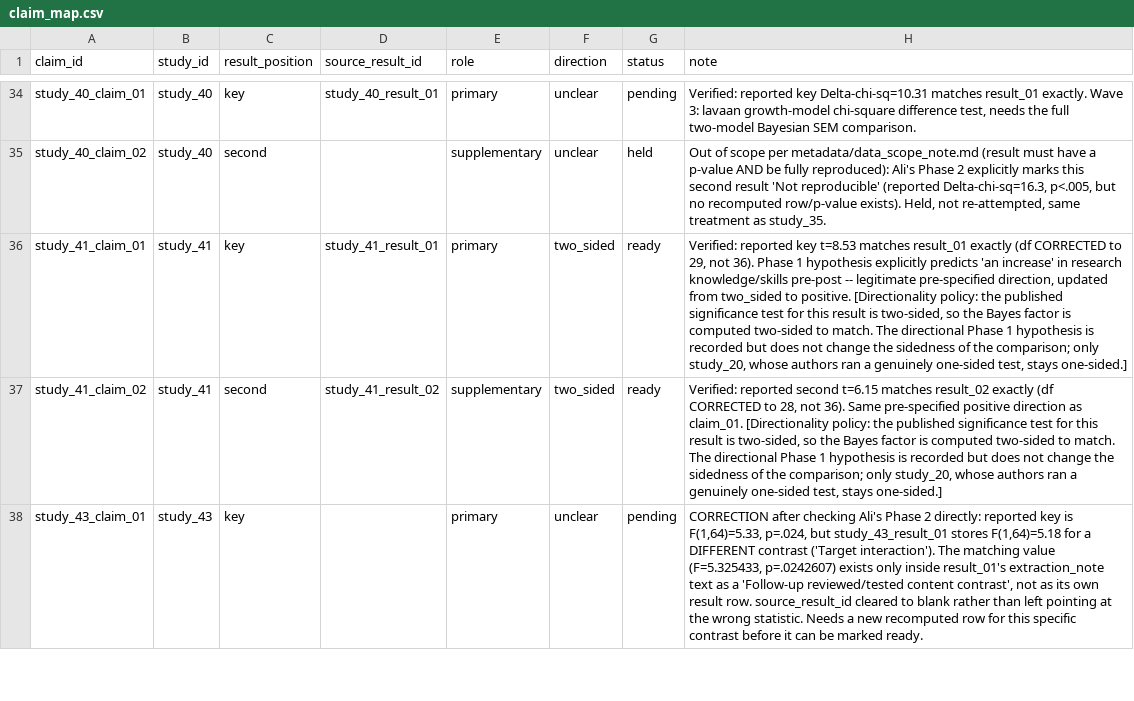
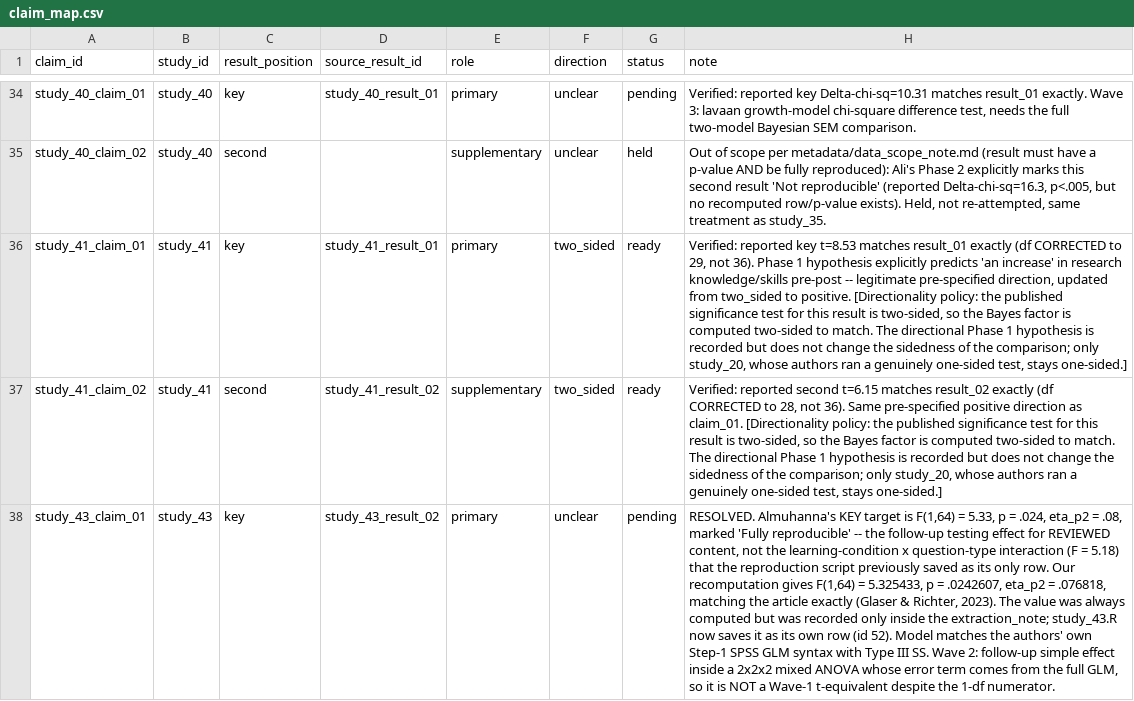
Before and after one commit to carmojudicemota/bayesian-reanalysis-v1, a CSV file: config/claim_map.csv, drawn as a sheet; only a part is shown, gaps mark what is left out; the diff covers the shown part only; the diff names each change by its address in the sheet, - before the commit and + after, or states it on an @@ line.

```diff
--- a/config/claim_map.csv
+++ b/config/claim_map.csv
-D38 (source_result_id): (empty)
+D38 (source_result_id): study_43_result_02
-H38 (note): CORRECTION after checking Ali's Phase 2 directly: reported key is F(1,64)=5.33, p=.024, but study_43_result_01 stores F(1,64)=5.18 for a DIFFERENT contrast ('Target interaction'). The matching value (F=5.325433, p=.0242607) exists only inside result_01's extraction_note text as a 'Follow-up reviewed/tested content contrast', not as its own result row. source_result_id cleared to blank rather than left pointing at the wrong statistic. Needs a new recomputed row for this specific contrast before it can be marked ready.
+H38 (note): RESOLVED. Almuhanna's KEY target is F(1,64) = 5.33, p = .024, eta_p2 = .08, marked 'Fully reproducible' -- the follow-up testing effect for REVIEWED content, not the learning-condition x question-type interaction (F = 5.18) that the reproduction script previously saved as its only row. Our recomputation gives F(1,64) = 5.325433, p = .0242607, eta_p2 = .076818, matching the article exactly (Glaser & Richter, 2023). The value was always computed but was recorded only inside the extraction_note; study_43.R now saves it as its own row (id 52). Model matches the authors' own Step-1 SPSS GLM syntax with Type III SS. Wave 2: follow-up simple effect inside a 2x2x2 mixed ANOVA whose error term comes from the full GLM, so it is NOT a Wave-1 t-equivalent despite the 1-df numerator.
```
Also changed, not shown: 2 edited cells elsewhere in this file, outputs/reproduced/study_43_recomputed.csv, 1 other file.
